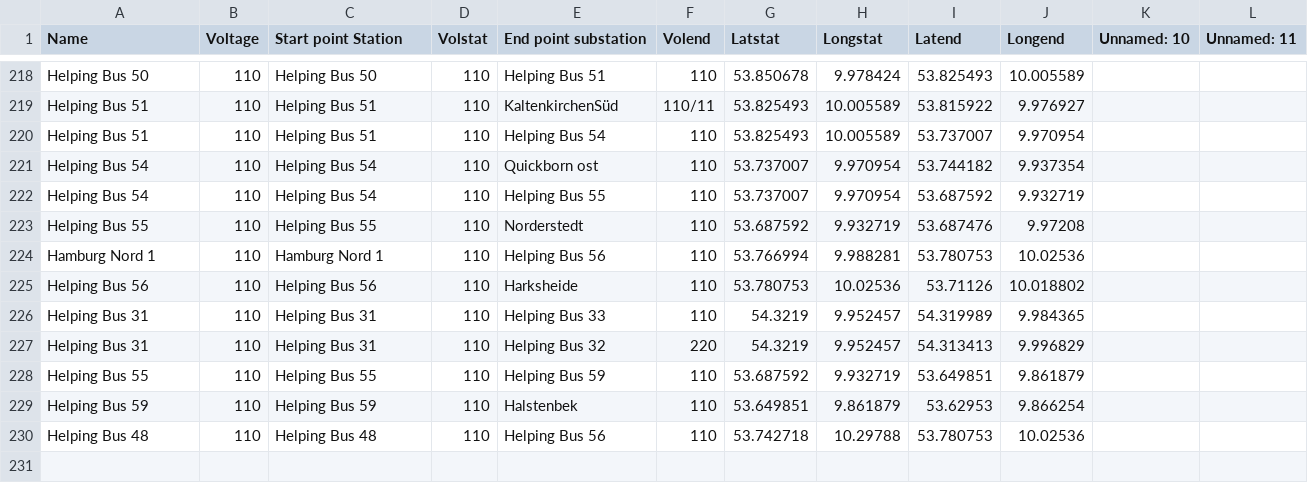
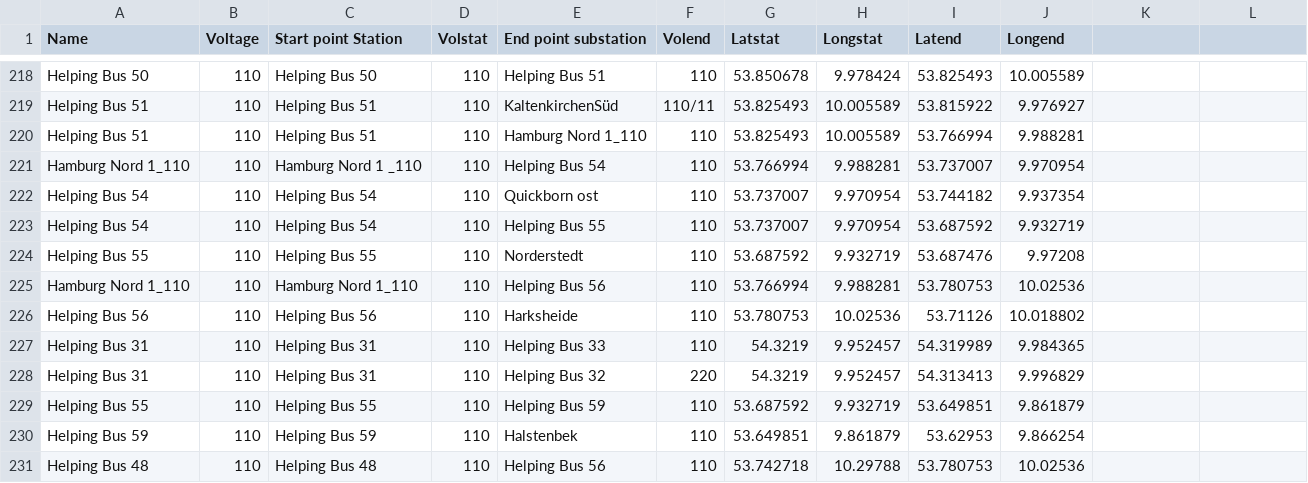
Before and after one commit to adedokun0225/SH-HV-grid-Map, a CSV file: Substation/Substations4.csv, drawn as a sheet; only a part is shown, gaps mark what is left out; addresses are those after the commit; the diff names each change by its address in the sheet, - before the commit and + after, or states it on an @@ line.

Commit message:
Updated my dataset and also run a PPF

```diff
--- a/Substation/Substations4.csv
+++ b/Substation/Substations4.csv
-K1: Unnamed: 10
+K1: (empty)
-L1: Unnamed: 11
+L1: (empty)
-E220 (End point substation): Helping Bus 54
+E220 (End point substation): Hamburg Nord 1_110
-I220 (Latend): 53.737007
+I220 (Latend): 53.766994
-J220 (Longend): 9.970954
+J220 (Longend): 9.988281
+row 221: Hamburg Nord 1_110 | 110 | Hamburg Nord 1 _110 | 110 | Helping Bus 54 | 110 | 53.766994 | 9.988281 | 53.737007 | 9.970954
-A225 (Name): Hamburg Nord 1
+A225 (Name): Hamburg Nord 1_110
-C225 (Start point Station): Hamburg Nord 1
+C225 (Start point Station): Hamburg Nord 1_110
```
Also changed, not shown: Substation/Substations2.csv, Substation/Substations3 110.csv, 10 other files.
